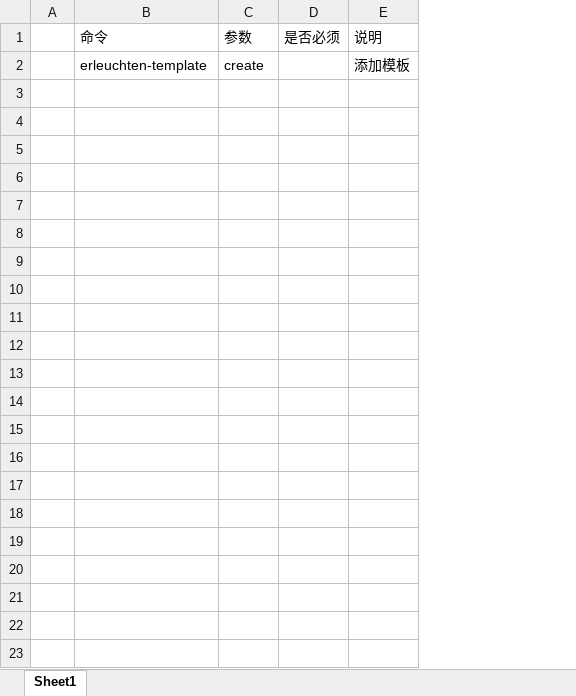
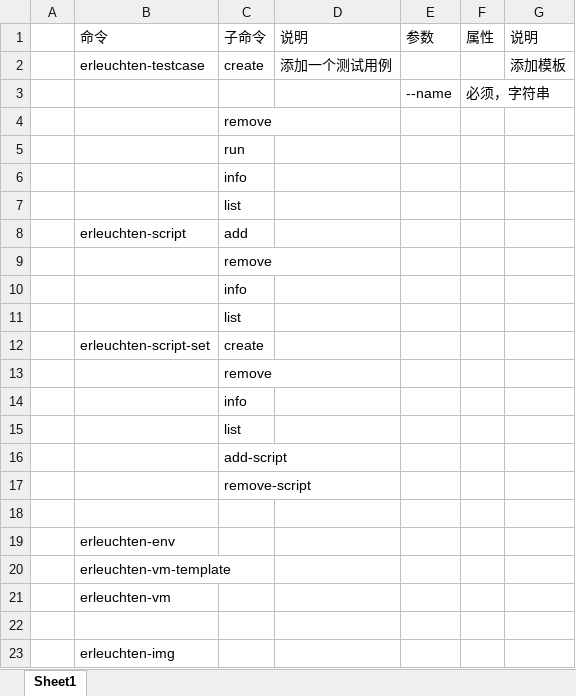
Before and after one commit to kiriisomer/erleuchten, an Excel workbook: doc/ShellCommand.xlsx, sheet Sheet1, drawn as a sheet; values as stored, in another font and other column widths than the file's, no borders; removed rows and columns are numbered as before the commit, all else as after; the diff names each change by its address in the sheet, - before the commit and + after, or states it on an @@ line.

```diff
--- a/doc/ShellCommand.xlsx (sheet Sheet1)
+++ b/doc/ShellCommand.xlsx (sheet Sheet1)
+column C (子命令), row 4: remove
+column D (说明), empty
-column D (是否必须), empty
+column F (属性), empty
+row 2:  | erleuchten-testcase | create | 添加一个测试用例 |  |  | 添加模板
+row 3:  |  |  |  | --name | 必须，字符串
-B4 (命令): erleuchten-template
+B4 (命令): (empty)
-E4 (参数): create
+E4 (参数): (empty)
-G4 (说明): 添加模板
+G4 (说明): (empty)
+row 5:  |  | run
+row 6:  |  | info
+row 7:  |  | list
+row 8:  | erleuchten-script | add
+row 9:  |  | remove
+row 10:  |  | info
+row 11:  |  | list
+row 12:  | erleuchten-script-set | create
+row 13:  |  | remove
+row 14:  |  | info
+row 15:  |  | list
+row 16:  |  | add-script
+row 17:  |  | remove-script
+row 18: (empty)
+row 19:  | erleuchten-env
+row 20:  | erleuchten-vm-template
+row 21:  | erleuchten-vm
+row 22: (empty)
+row 23:  | erleuchten-img
```
Also changed, not shown: 13 other files.
